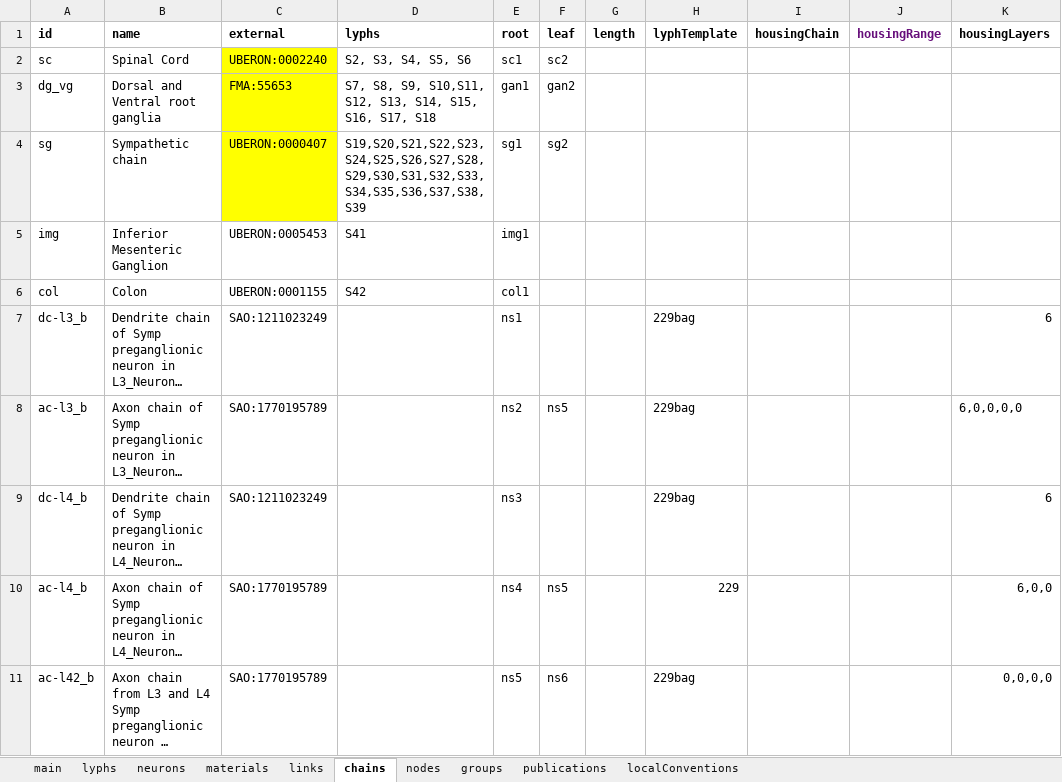
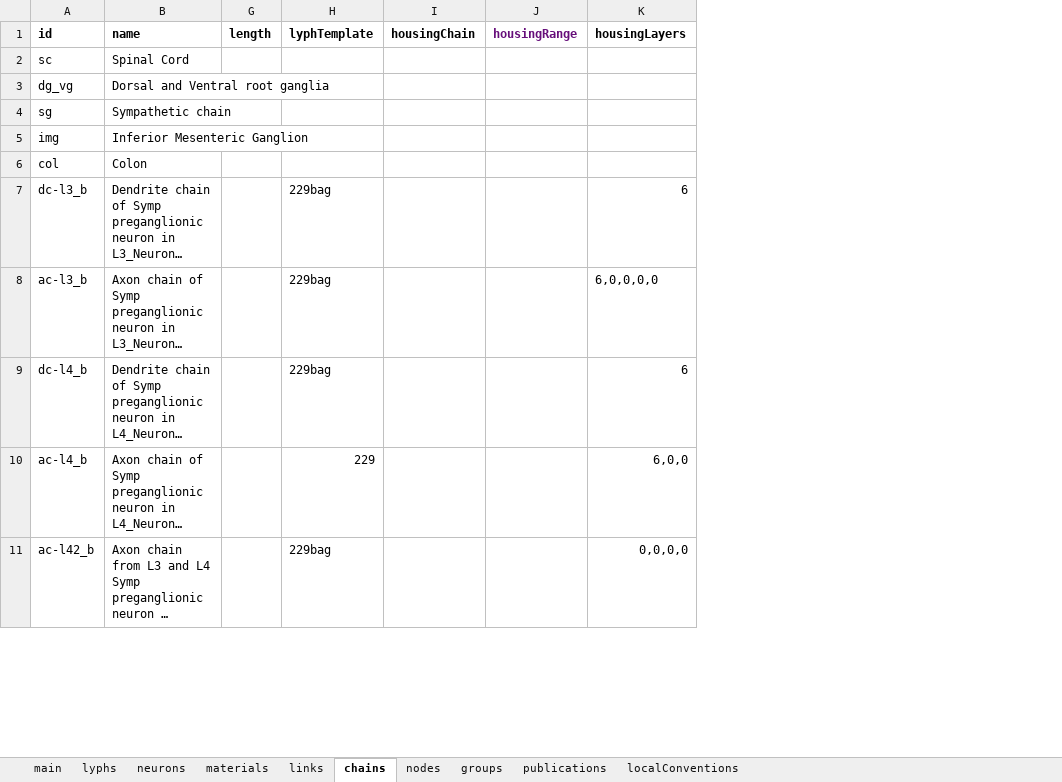
Before and after one commit to open-physiology/apinatomy-models, an Excel workbook: models/sawg-distal-colon/source/sawg-distal-colon.xlsx, sheet chains, drawn as a sheet; only a part is shown; long unchanged cells end in …; values as stored, in another font and other column widths than the file's, no borders; charts and pictures not drawn; the diff covers the shown part only; the diff names each change by its address in the sheet, - before the commit and + after, or states it on an @@ line.

Commit message:
updated sawg distal colon

```diff
--- a/models/sawg-distal-colon/source/sawg-distal-colon.xlsx (sheet chains)
+++ b/models/sawg-distal-colon/source/sawg-distal-colon.xlsx (sheet chains)
@@ column C (external) hidden, rows 2-11: UBERON:0002240 | FMA:55653 | UBERON:0000407 | UBERON:0005453 | UBERON:0001155 | SAO:1211023249 | SAO:1770195789 | SAO:1211023249 | SAO:1770195789 | SAO:1770195789 @@
@@ column D (lyphs) hidden, rows 2-6: S2, S3, S4, S5, S6 | S7, S8, S9, S10,S11, S12, S13, S14, S15, S16, S17, S18 | S19,S20,S21,S22,S23,S24,S25,S26,S27,S28,S29,S30,S31,S32,S33,S34,S35,S36,S37,S38,S39 | S41 | S42 @@
@@ column E (root) hidden, rows 2-11: sc1 | gan1 | sg1 | img1 | col1 | ns1 | ns2 | ns3 | ns4 | ns5 @@
@@ column F (leaf) hidden, rows 2-11: sc2 | gan2 | sg2 |  |  |  | ns5 |  | ns5 | ns6 @@
```
Also changed, not shown: 53 edited cells and cell formats elsewhere in this sheet, 1 other file.
